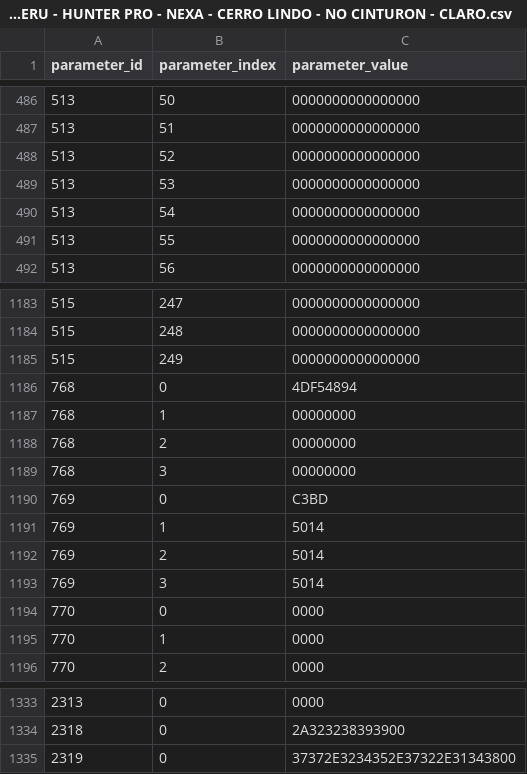
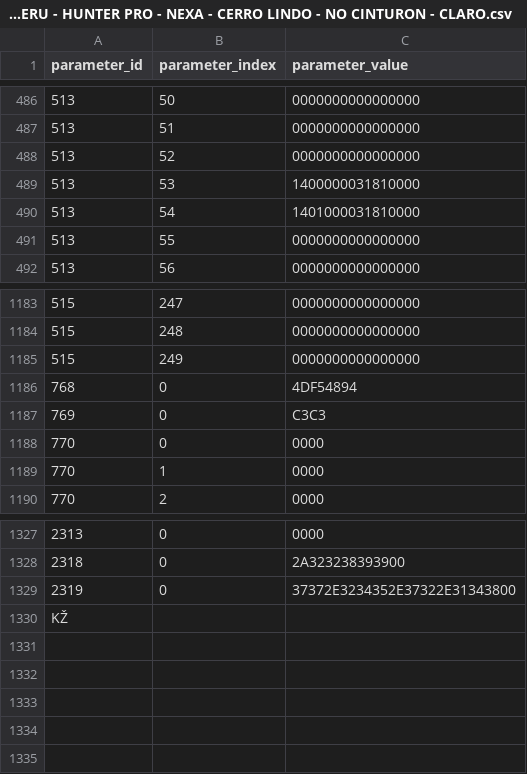
Before and after one commit to aludena18/Hunter-Github, a CSV file: CALAMP/Proyecto NEXA/24.14-PERU - HUNTER PRO - NEXA - CERRO LINDO - NO CINTURON - CLARO.csv, drawn as a sheet; only a part is shown, gaps mark what is left out; removed rows and columns are numbered as before the commit, all else as after; the diff covers the shown part only; the diff names each change by its address in the sheet, - before the commit and + after, or states it on an @@ line.

```diff
--- a/CALAMP/Proyecto NEXA/24.14-PERU - HUNTER PRO - NEXA - CERRO LINDO - NO CINTURON - CLARO.csv
+++ b/CALAMP/Proyecto NEXA/24.14-PERU - HUNTER PRO - NEXA - CERRO LINDO - NO CINTURON - CLARO.csv
-C489 (parameter_value): 0000000000000000
+C489 (parameter_value): 1400000031810000
-C490 (parameter_value): 0000000000000000
+C490 (parameter_value): 1401000031810000
-row 1187: 768 | 1 | 00000000
-row 1188: 768 | 2 | 00000000
-row 1189: 768 | 3 | 00000000
-C1187 (parameter_value): C3BD
+C1187 (parameter_value): C3C3
-row 1191: 769 | 1 | 5014
-row 1192: 769 | 2 | 5014
-row 1193: 769 | 3 | 5014
+row 1330: KŽ
```
Also changed, not shown: 39 edited cells elsewhere in this file, CALAMP/Proyecto NEXA/24.13-PERU - HUNTER PRO - NEXA - CERRO LINDO - CLARO.csv, CALAMP/Proyecto NEXA/24.17-PERU - HUNTER PRO - NEXA - CERRO DE PASCO - VEH LIVIANOS - Claro.csv, 4 other files.
